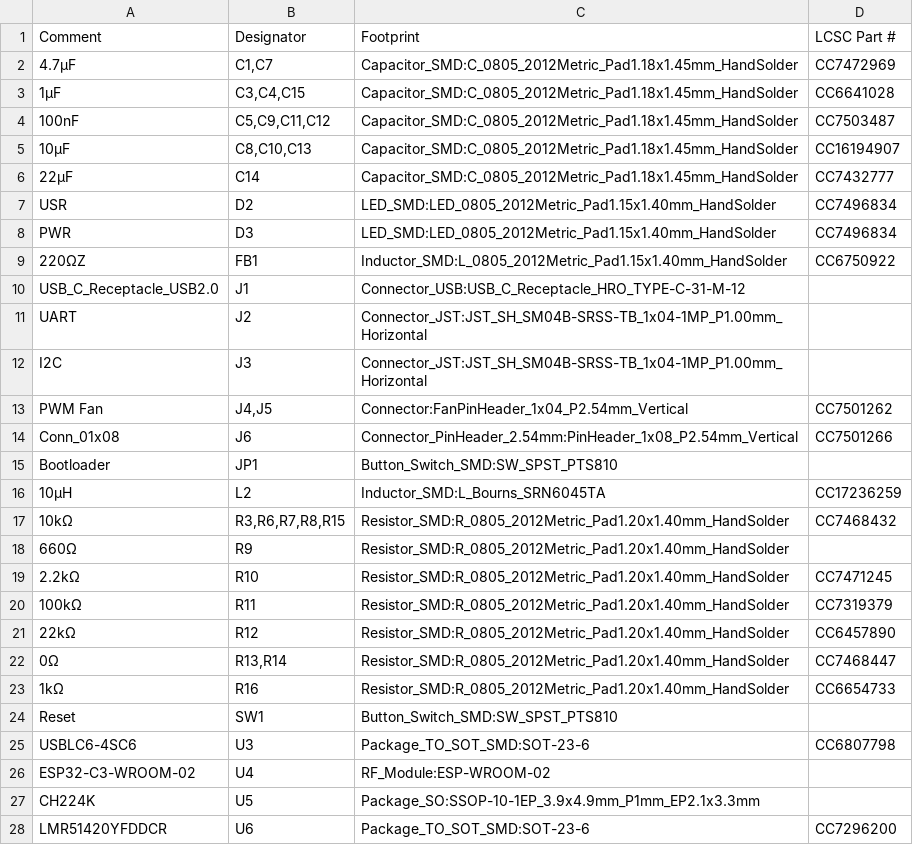
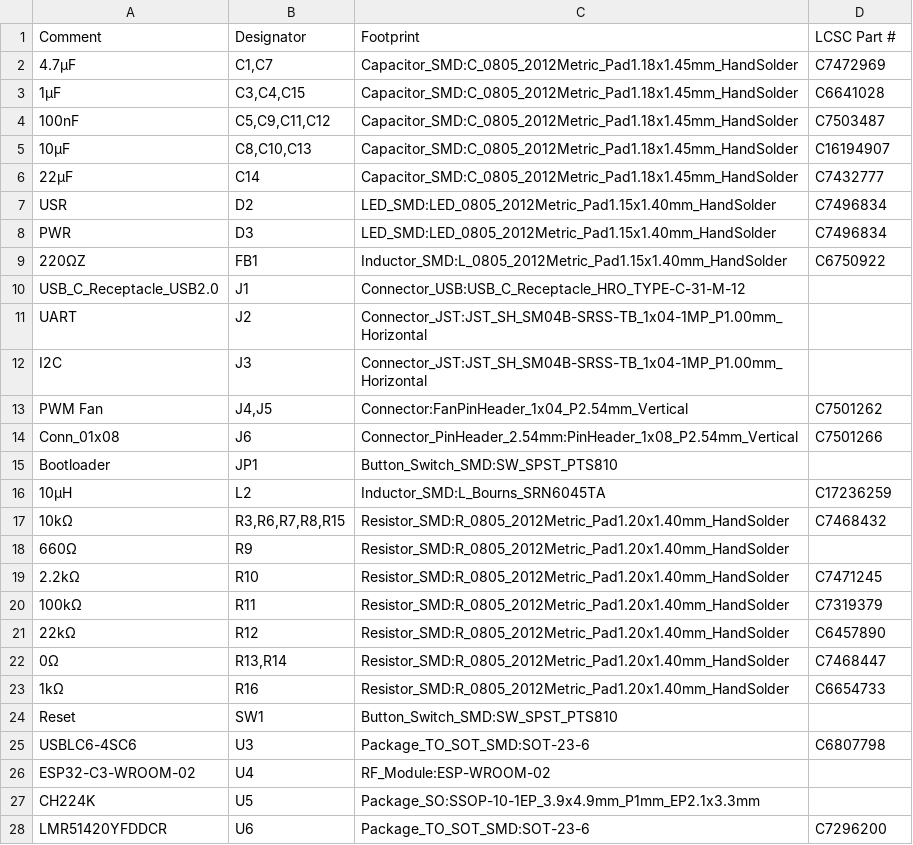
Before and after one commit to ElBob/luftctl, a CSV file: hardware/jlcpcb/production_modified/luftctl-mod-bom.csv, drawn as a sheet.

```diff
--- a/hardware/jlcpcb/production_modified/luftctl-mod-bom.csv
+++ b/hardware/jlcpcb/production_modified/luftctl-mod-bom.csv
@@ -1,10 +1,10 @@
 Comment,Designator,Footprint,LCSC Part #
-4.7µF,"C1,C7",Capacitor_SMD:C_0805_2012Metric_Pad1.18x1.45mm_HandSolder,CC7472969
-1µF,"C3,C4,C15",Capacitor_SMD:C_0805_2012Metric_Pad1.18x1.45mm_HandSolder,CC6641028
-100nF,"C5,C9,C11,C12",Capacitor_SMD:C_0805_2012Metric_Pad1.18x1.45mm_HandSolder,CC7503487
-10µF,"C8,C10,C13",Capacitor_SMD:C_0805_2012Metric_Pad1.18x1.45mm_HandSolder,CC16194907
-22µF,C14,Capacitor_SMD:C_0805_2012Metric_Pad1.18x1.45mm_HandSolder,CC7432777
-USR,D2,LED_SMD:LED_0805_2012Metric_Pad1.15x1.40mm_HandSolder,CC7496834
-PWR,D3,LED_SMD:LED_0805_2012Metric_Pad1.15x1.40mm_HandSolder,CC7496834
-220ΩZ,FB1,Inductor_SMD:L_0805_2012Metric_Pad1.15x1.40mm_HandSolder,CC6750922
+4.7µF,"C1,C7",Capacitor_SMD:C_0805_2012Metric_Pad1.18x1.45mm_HandSolder,C7472969
+1µF,"C3,C4,C15",Capacitor_SMD:C_0805_2012Metric_Pad1.18x1.45mm_HandSolder,C6641028
+100nF,"C5,C9,C11,C12",Capacitor_SMD:C_0805_2012Metric_Pad1.18x1.45mm_HandSolder,C7503487
+10µF,"C8,C10,C13",Capacitor_SMD:C_0805_2012Metric_Pad1.18x1.45mm_HandSolder,C16194907
+22µF,C14,Capacitor_SMD:C_0805_2012Metric_Pad1.18x1.45mm_HandSolder,C7432777
+USR,D2,LED_SMD:LED_0805_2012Metric_Pad1.15x1.40mm_HandSolder,C7496834
+PWR,D3,LED_SMD:LED_0805_2012Metric_Pad1.15x1.40mm_HandSolder,C7496834
+220ΩZ,FB1,Inductor_SMD:L_0805_2012Metric_Pad1.15x1.40mm_HandSolder,C6750922
 USB_C_Receptacle_USB2.0,J1,Connector_USB:USB_C_Receptacle_HRO_TYPE-C-31-M-12,
@@ -12,17 +12,17 @@ UART,J2,Connector_JST:JST_SH_SM04B-SRSS-TB_1x04-1MP_P1.00mm_Horizontal,
 I2C,J3,Connector_JST:JST_SH_SM04B-SRSS-TB_1x04-1MP_P1.00mm_Horizontal,
-PWM Fan,"J4,J5",Connector:FanPinHeader_1x04_P2.54mm_Vertical,CC7501262
-Conn_01x08,J6,Connector_PinHeader_2.54mm:PinHeader_1x08_P2.54mm_Vertical,CC7501266
+PWM Fan,"J4,J5",Connector:FanPinHeader_1x04_P2.54mm_Vertical,C7501262
+Conn_01x08,J6,Connector_PinHeader_2.54mm:PinHeader_1x08_P2.54mm_Vertical,C7501266
 Bootloader,JP1,Button_Switch_SMD:SW_SPST_PTS810,
-10µH,L2,Inductor_SMD:L_Bourns_SRN6045TA,CC17236259
-10kΩ,"R3,R6,R7,R8,R15",Resistor_SMD:R_0805_2012Metric_Pad1.20x1.40mm_HandSolder,CC7468432
+10µH,L2,Inductor_SMD:L_Bourns_SRN6045TA,C17236259
+10kΩ,"R3,R6,R7,R8,R15",Resistor_SMD:R_0805_2012Metric_Pad1.20x1.40mm_HandSolder,C7468432
 660Ω,R9,Resistor_SMD:R_0805_2012Metric_Pad1.20x1.40mm_HandSolder,
-2.2kΩ,R10,Resistor_SMD:R_0805_2012Metric_Pad1.20x1.40mm_HandSolder,CC7471245
-100kΩ,R11,Resistor_SMD:R_0805_2012Metric_Pad1.20x1.40mm_HandSolder,CC7319379
-22kΩ,R12,Resistor_SMD:R_0805_2012Metric_Pad1.20x1.40mm_HandSolder,CC6457890
-0Ω,"R13,R14",Resistor_SMD:R_0805_2012Metric_Pad1.20x1.40mm_HandSolder,CC7468447
-1kΩ,R16,Resistor_SMD:R_0805_2012Metric_Pad1.20x1.40mm_HandSolder,CC6654733
+2.2kΩ,R10,Resistor_SMD:R_0805_2012Metric_Pad1.20x1.40mm_HandSolder,C7471245
+100kΩ,R11,Resistor_SMD:R_0805_2012Metric_Pad1.20x1.40mm_HandSolder,C7319379
+22kΩ,R12,Resistor_SMD:R_0805_2012Metric_Pad1.20x1.40mm_HandSolder,C6457890
+0Ω,"R13,R14",Resistor_SMD:R_0805_2012Metric_Pad1.20x1.40mm_HandSolder,C7468447
+1kΩ,R16,Resistor_SMD:R_0805_2012Metric_Pad1.20x1.40mm_HandSolder,C6654733
 Reset,SW1,Button_Switch_SMD:SW_SPST_PTS810,
-USBLC6-4SC6,U3,Package_TO_SOT_SMD:SOT-23-6,CC6807798
+USBLC6-4SC6,U3,Package_TO_SOT_SMD:SOT-23-6,C6807798
 ESP32-C3-WROOM-02,U4,RF_Module:ESP-WROOM-02,
 CH224K,U5,Package_SO:SSOP-10-1EP_3.9x4.9mm_P1mm_EP2.1x3.3mm,
-LMR51420YFDDCR,U6,Package_TO_SOT_SMD:SOT-23-6,CC7296200
+LMR51420YFDDCR,U6,Package_TO_SOT_SMD:SOT-23-6,C7296200
```
Also changed, not shown: 1 other file.
